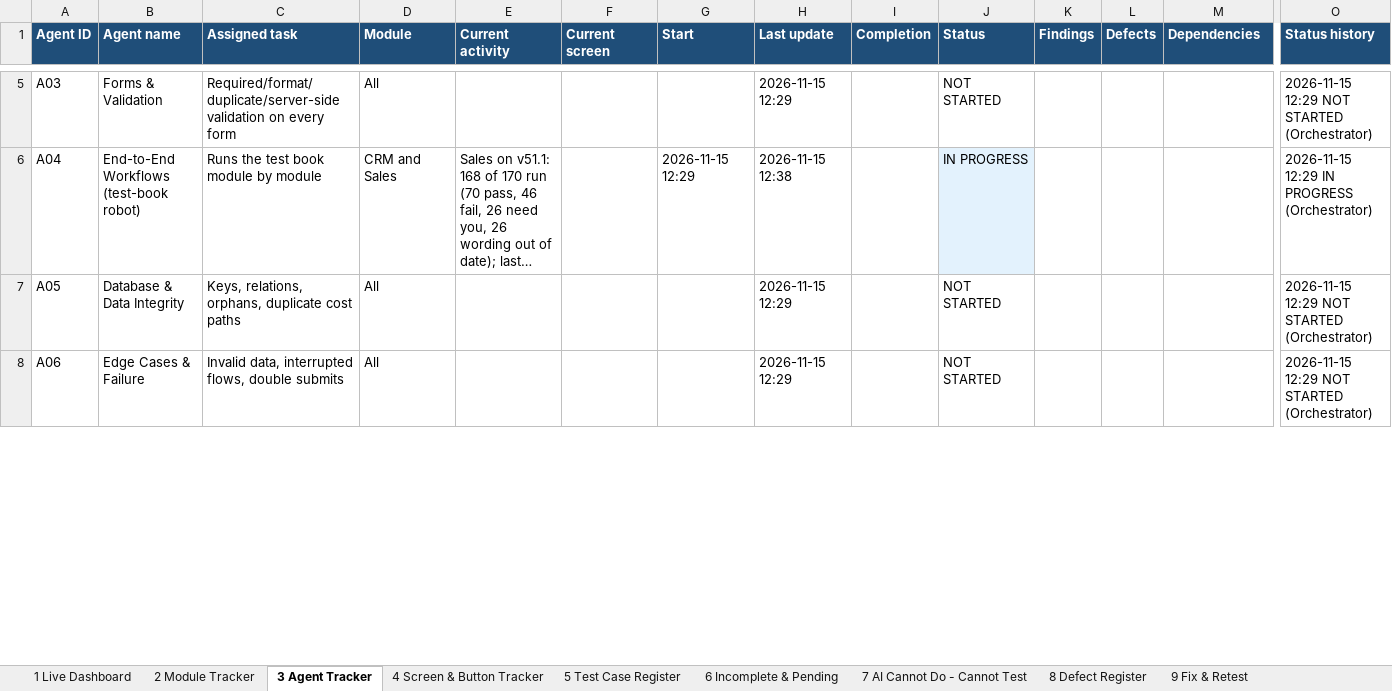
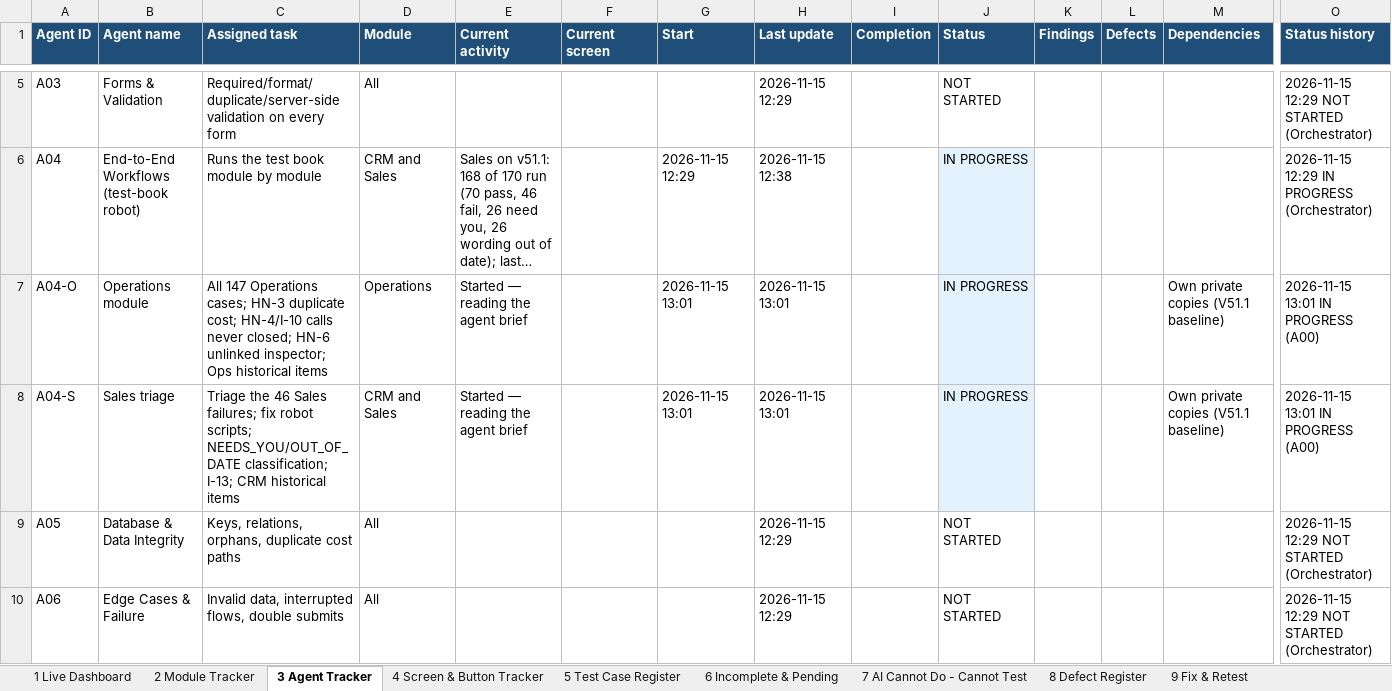
Before and after one commit to mehulblogger-pixel/Experiment_Operataion_Exaact-requirement, an Excel workbook: QA-REPORTS/V51/EXAACT_LIVE_TESTING_TRACKER.xlsx, sheet 3 Agent Tracker, drawn as a sheet; only a part is shown, gaps mark what is left out; long unchanged cells end in …; values as stored, in another font and other column widths than the file's, no borders; rows hold the shown columns only; the diff covers the shown part only; the diff names each change by its address in the sheet, - before the commit and + after, or states it on an @@ line.

```diff
--- a/QA-REPORTS/V51/EXAACT_LIVE_TESTING_TRACKER.xlsx (sheet 3 Agent Tracker)
+++ b/QA-REPORTS/V51/EXAACT_LIVE_TESTING_TRACKER.xlsx (sheet 3 Agent Tracker)
+row 7: A04-O | Operations module | All 147 Operations cases; HN-3 duplicate cost; HN-4/I-10 calls never closed; HN-6 unlinked inspector; Ops historical items | Operations | Started — reading the agent brief |  | 2026-11-15 13:01 | 2026-11-15 13:01 |  | IN PROGRESS |  |  | Own private copies (V51.1 baseline) | 2026-11-15 13:01 IN PROGRESS (A00)
+row 8: A04-S | Sales triage | Triage the 46 Sales failures; fix robot scripts; NEEDS_YOU/OUT_OF_DATE classification; I-13; CRM historical items | CRM and Sales | Started — reading the agent brief |  | 2026-11-15 13:01 | 2026-11-15 13:01 |  | IN PROGRESS |  |  | Own private copies (V51.1 baseline) | 2026-11-15 13:01 IN PROGRESS (A00)
```
Also changed, not shown: 19 edited cells and cell formats elsewhere in this sheet, sheet 14 Activity Log, sheet 1 Live Dashboard, sheet 9 Fix & Retest, sheet 6 Incomplete & Pending, sheet 5 Test Case Register, sheet 7 AI Cannot Do - Cannot Test, 5 other files.
